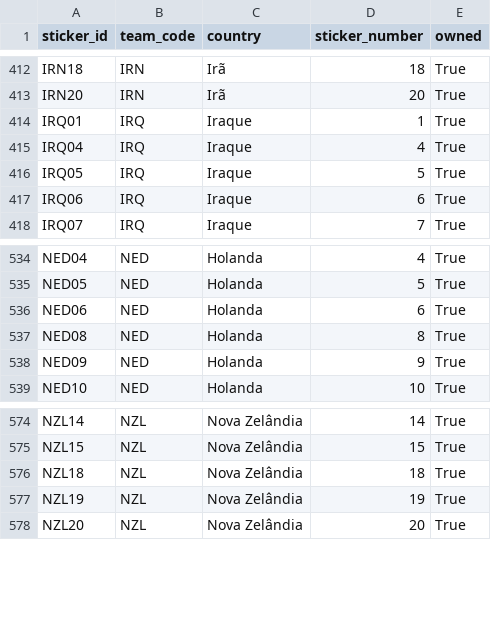
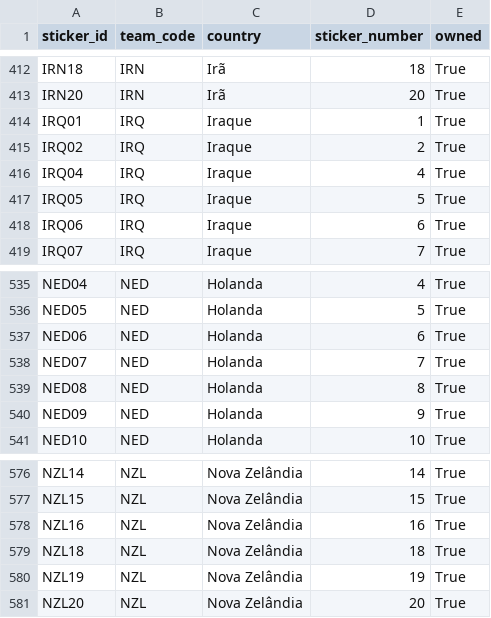
Before and after one commit to RafaSartorel/figurinhas-copa-2026, a CSV file: data/owned.csv, drawn as a sheet; only a part is shown, gaps mark what is left out.

```diff
--- a/data/owned.csv
+++ b/data/owned.csv
@@ -414,2 +414,3 @@ IRN20,IRN,Irã,20,True
 IRQ01,IRQ,Iraque,1,True
+IRQ02,IRQ,Iraque,2,True
 IRQ04,IRQ,Iraque,4,True
@@ -536,2 +537,3 @@ NED05,NED,Holanda,5,True
 NED06,NED,Holanda,6,True
+NED07,NED,Holanda,7,True
 NED08,NED,Holanda,8,True
@@ -575,2 +577,3 @@ NZL14,NZL,Nova Zelândia,14,True
 NZL15,NZL,Nova Zelândia,15,True
+NZL16,NZL,Nova Zelândia,16,True
 NZL18,NZL,Nova Zelândia,18,True
```
Also changed, not shown: data/missing.csv, 6 other files.
